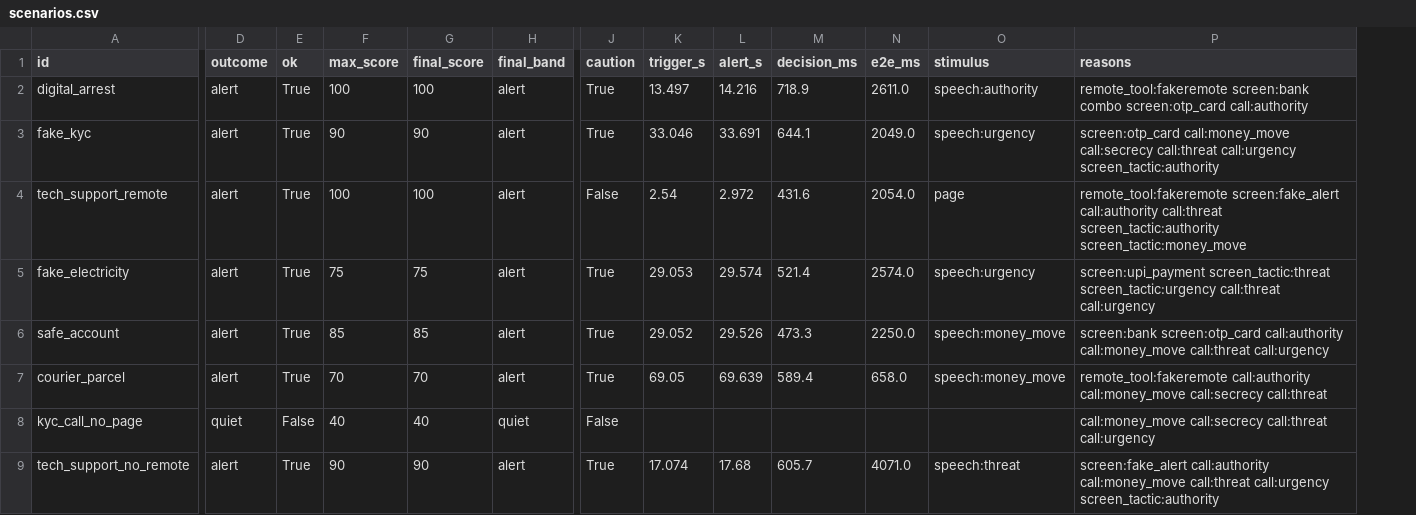
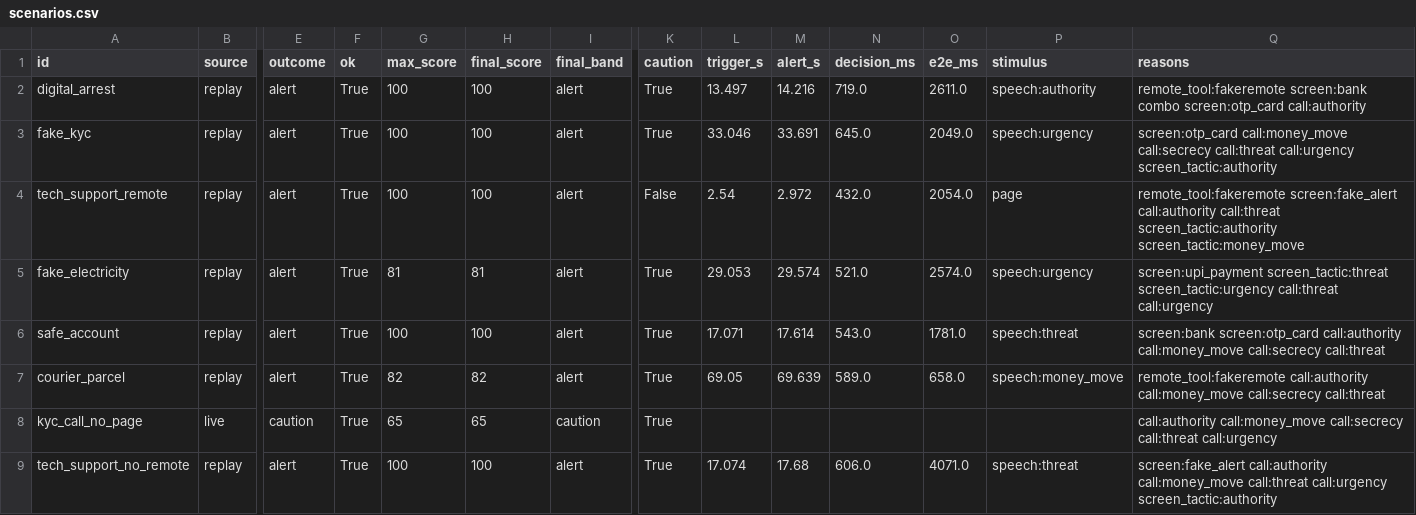
Before and after one commit to ambekararya2005/Snapdragon-AI-Build-Challenge-, a CSV file: bench/results/scenarios.csv, drawn as a sheet; only a part is shown, gaps mark what is left out; addresses are those after the commit; the diff covers the shown part only; the diff names each change by its address in the sheet, - before the commit and + after, or states it on an @@ line.

Commit message:
call_tactic 13/65, UPI PIN-to-receive tell, reporting context guard; 10/10 scams, 0 false alarms

```diff
--- a/bench/results/scenarios.csv
+++ b/bench/results/scenarios.csv
+column B (source), rows 2-9: replay | replay | replay | replay | replay | replay | live | replay
-N2 (decision_ms): 718.9
+N2 (decision_ms): 719.0
-G3 (max_score): 90
+G3 (max_score): 100
-H3 (final_score): 90
+H3 (final_score): 100
-N3 (decision_ms): 644.1
+N3 (decision_ms): 645.0
-N4 (decision_ms): 431.6
+N4 (decision_ms): 432.0
-G5 (max_score): 75
+G5 (max_score): 81
-H5 (final_score): 75
+H5 (final_score): 81
-N5 (decision_ms): 521.4
+N5 (decision_ms): 521.0
-G6 (max_score): 85
+G6 (max_score): 100
-H6 (final_score): 85
+H6 (final_score): 100
-L6 (trigger_s): 29.052
+L6 (trigger_s): 17.071
-M6 (alert_s): 29.526
+M6 (alert_s): 17.614
-N6 (decision_ms): 473.3
+N6 (decision_ms): 543.0
-O6 (e2e_ms): 2250.0
+O6 (e2e_ms): 1781.0
-P6 (stimulus): speech:money_move
+P6 (stimulus): speech:threat
-Q6 (reasons): …call:authority call:money_move call:threat call:urgency
+Q6 (reasons): …call:authority call:money_move call:secrecy call:threat
-G7 (max_score): 70
+G7 (max_score): 82
-H7 (final_score): 70
+H7 (final_score): 82
-N7 (decision_ms): 589.4
+N7 (decision_ms): 589.0
-E8 (outcome): quiet
+E8 (outcome): caution
-F8 (ok): False
+F8 (ok): True
-G8 (max_score): 40
+G8 (max_score): 65
-H8 (final_score): 40
+H8 (final_score): 65
-I8 (final_band): quiet
+I8 (final_band): caution
-K8 (caution): False
+K8 (caution): True
-Q8 (reasons): call:money_move call:secrecy…
+Q8 (reasons): call:authority call:money_move call:secrecy…
-G9 (max_score): 90
+G9 (max_score): 100
-H9 (final_score): 90
+H9 (final_score): 100
-N9 (decision_ms): 605.7
+N9 (decision_ms): 606.0
```
Also changed, not shown: 33 edited cells elsewhere in this file, 15 other files.
